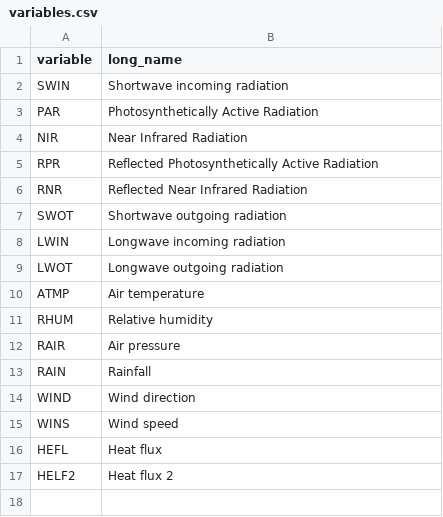
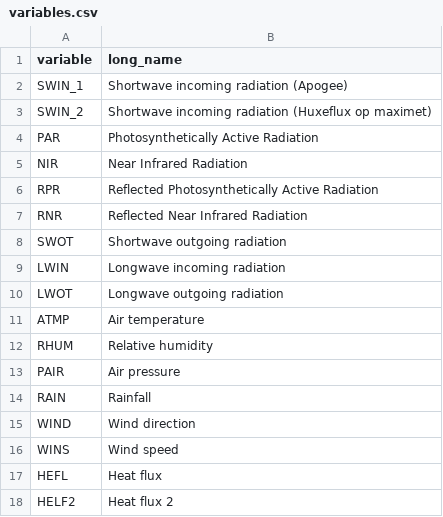
Before and after one commit to wietsefranssen/meteocheck, a CSV file: variables.csv, drawn as a sheet.

```diff
--- a/variables.csv
+++ b/variables.csv
@@ -1,3 +1,4 @@
 variable;long_name
-SWIN; Shortwave incoming radiation
+SWIN_1; Shortwave incoming radiation (Apogee)
+SWIN_2; Shortwave incoming radiation (Huxeflux op maximet)
 PAR; Photosynthetically Active Radiation
@@ -11,3 +12,3 @@ ATMP; Air temperature
 RHUM; Relative humidity
-RAIR; Air pressure
+PAIR; Air pressure
 RAIN; Rainfall
```
Also changed, not shown: check_table_base.csv, 4 other files.
